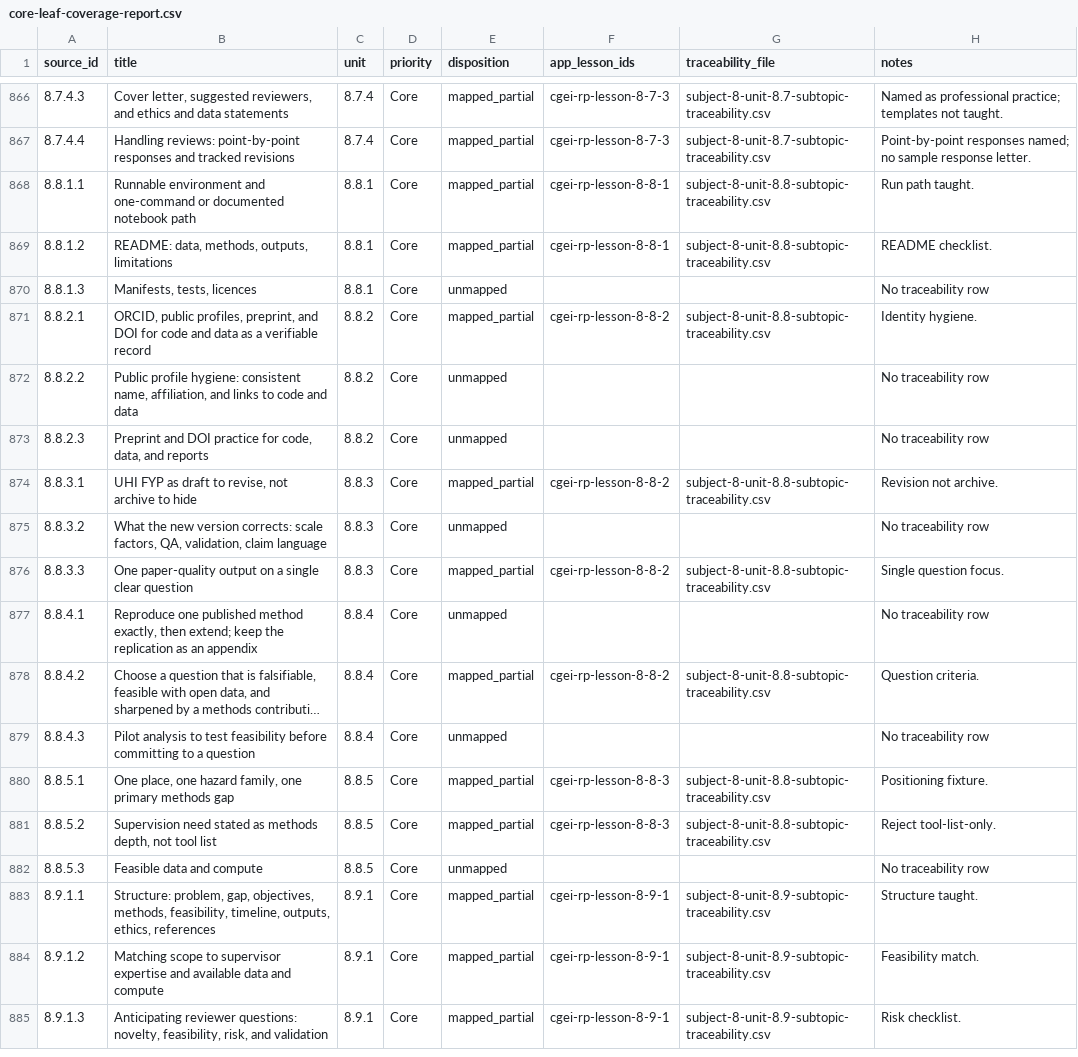
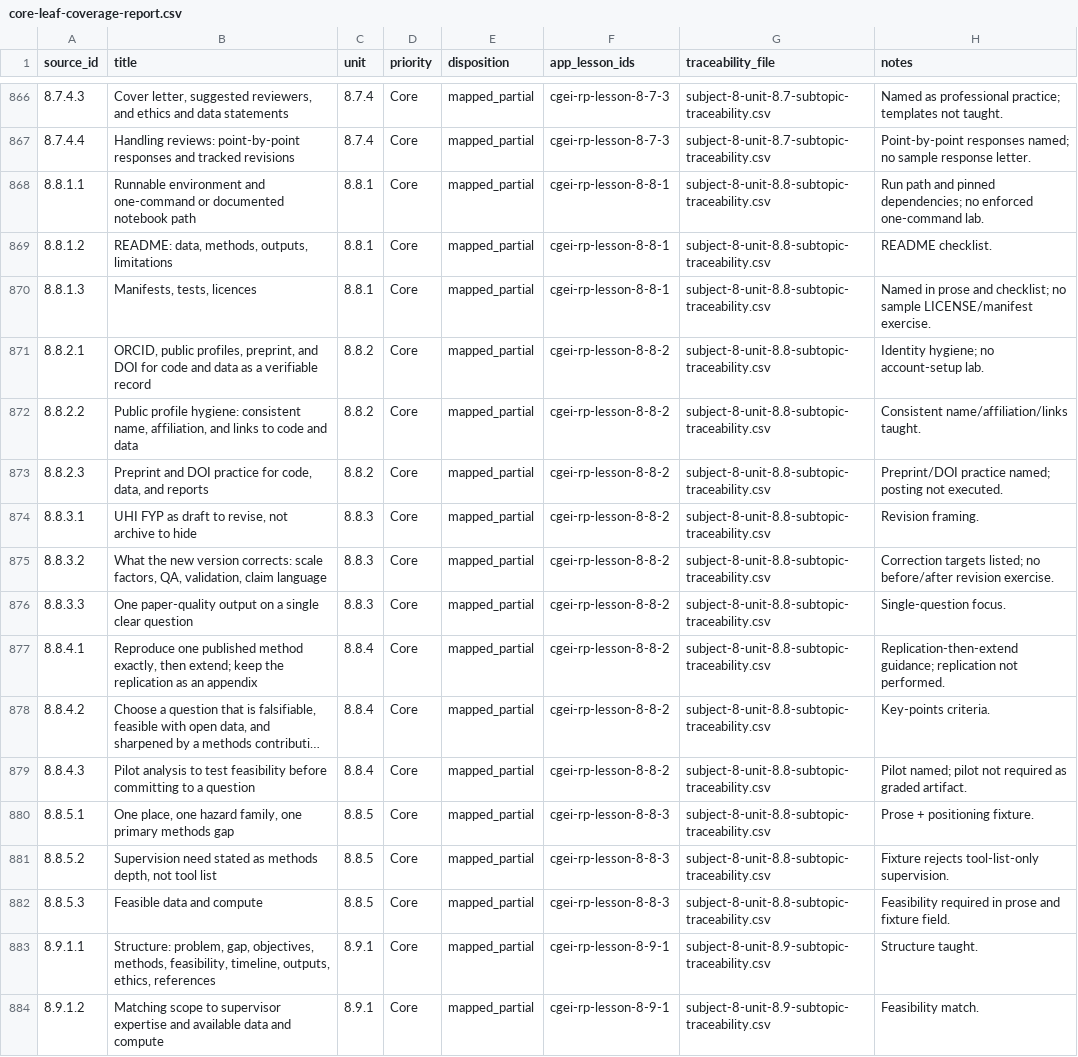
Before and after one commit to musab-shahid/my-study, a CSV file: docs/cgei/source-toc/core-leaf-coverage-report.csv, drawn as a sheet; only a part is shown, gaps mark what is left out; the shorter side is filled out with more unchanged rows; long unchanged cells end in …; the diff names each change by its address in the sheet, - before the commit and + after, or states it on an @@ line.

```diff
--- a/docs/cgei/source-toc/core-leaf-coverage-report.csv
+++ b/docs/cgei/source-toc/core-leaf-coverage-report.csv
-H868 (notes): Run path taught.
+H868 (notes): Run path and pinned dependencies; no enforced one-command lab.
-E870 (disposition): unmapped
+E870 (disposition): mapped_partial
-F870 (app_lesson_ids): (empty)
+F870 (app_lesson_ids): cgei-rp-lesson-8-8-1
-G870 (traceability_file): (empty)
+G870 (traceability_file): subject-8-unit-8.8-subtopic-traceability.csv
-H870 (notes): No traceability row
+H870 (notes): Named in prose and checklist; no sample LICENSE/manifest exercise.
-H871 (notes): Identity hygiene.
+H871 (notes): Identity hygiene; no account-setup lab.
-E872:E873 (disposition): unmapped
+E872:E873 (disposition): mapped_partial
-F872:F873 (app_lesson_ids): (empty)
+F872:F873 (app_lesson_ids): cgei-rp-lesson-8-8-2
-G872:G873 (traceability_file): (empty)
+G872:G873 (traceability_file): subject-8-unit-8.8-subtopic-traceability.csv
-H872 (notes): No traceability row
+H872 (notes): Consistent name/affiliation/links taught.
-H873 (notes): No traceability row
+H873 (notes): Preprint/DOI practice named; posting not executed.
-H874 (notes): Revision not archive.
+H874 (notes): Revision framing.
-E875 (disposition): unmapped
+E875 (disposition): mapped_partial
-F875 (app_lesson_ids): (empty)
+F875 (app_lesson_ids): cgei-rp-lesson-8-8-2
-G875 (traceability_file): (empty)
+G875 (traceability_file): subject-8-unit-8.8-subtopic-traceability.csv
-H875 (notes): No traceability row
+H875 (notes): Correction targets listed; no before/after revision exercise.
-H876 (notes): Single question focus.
+H876 (notes): Single-question focus.
-E877 (disposition): unmapped
+E877 (disposition): mapped_partial
-F877 (app_lesson_ids): (empty)
+F877 (app_lesson_ids): cgei-rp-lesson-8-8-2
-G877 (traceability_file): (empty)
+G877 (traceability_file): subject-8-unit-8.8-subtopic-traceability.csv
-H877 (notes): No traceability row
+H877 (notes): Replication-then-extend guidance; replication not performed.
-H878 (notes): Question criteria.
+H878 (notes): Key-points criteria.
-E879 (disposition): unmapped
+E879 (disposition): mapped_partial
-F879 (app_lesson_ids): (empty)
+F879 (app_lesson_ids): cgei-rp-lesson-8-8-2
-G879 (traceability_file): (empty)
+G879 (traceability_file): subject-8-unit-8.8-subtopic-traceability.csv
-H879 (notes): No traceability row
+H879 (notes): Pilot named; pilot not required as graded artifact.
-H880 (notes): Positioning fixture.
+H880 (notes): Prose + positioning fixture.
-H881 (notes): Reject tool-list-only.
+H881 (notes): Fixture rejects tool-list-only supervision.
-E882 (disposition): unmapped
+E882 (disposition): mapped_partial
-F882 (app_lesson_ids): (empty)
+F882 (app_lesson_ids): cgei-rp-lesson-8-8-3
-G882 (traceability_file): (empty)
+G882 (traceability_file): subject-8-unit-8.8-subtopic-traceability.csv
-H882 (notes): No traceability row
+H882 (notes): Feasibility required in prose and fixture field.
```
Also changed, not shown: docs/cgei/subject-8-unit-8.8-subtopic-traceability.csv, 1 other file.
